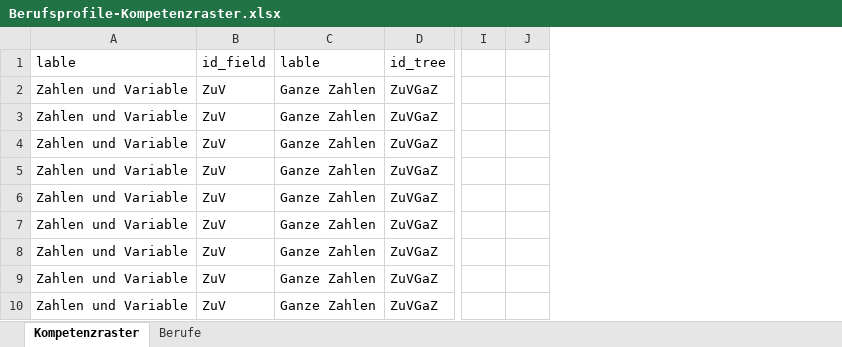
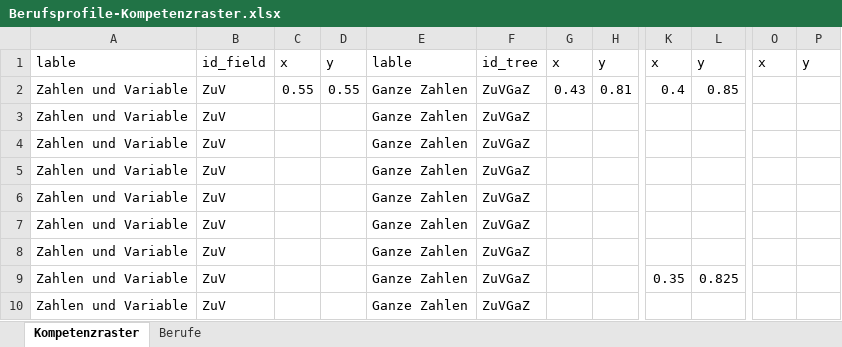
Before and after one commit to shaaofbla/getReady, an Excel workbook: Berufsprofile-Kompetenzraster.xlsx, sheet Kompetenzraster, drawn as a sheet; only a part is shown, gaps mark what is left out; values as stored, in another font and other column widths than the file's, no borders; conditional formats not drawn; removed rows and columns are numbered as before the commit, all else as after; the diff names each change by its address in the sheet, - before the commit and + after, or states it on an @@ line.

```diff
--- a/Berufsprofile-Kompetenzraster.xlsx (sheet Kompetenzraster)
+++ b/Berufsprofile-Kompetenzraster.xlsx (sheet Kompetenzraster)
+column C, rows 1-2: x | 0.55
+column D, rows 1-2: y | 0.55
+column G, rows 1-2: x | 0.43
+column H, rows 1-2: y | 0.81
+column K, rows 1-9: x | 0.4 |  |  |  |  |  |  | 0.35
+column L, rows 1-9: y | 0.85 |  |  |  |  |  |  | 0.825
-column I, empty
-column J, empty
+column O, row 1: x
+column P, row 1: y
```
Also changed, not shown: formulas that keep their value, 4 other files.
